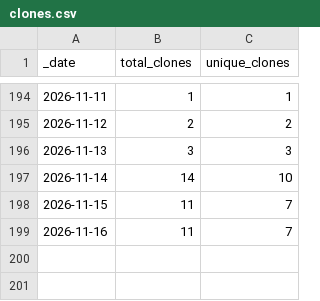
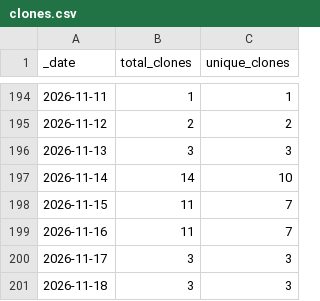
Before and after one commit to somyabhalani/airsign, a CSV file: traffic/clones.csv, drawn as a sheet; only a part is shown, gaps mark what is left out.

```diff
--- a/traffic/clones.csv
+++ b/traffic/clones.csv
@@ -199 +199,3 @@ _date,total_clones,unique_clones
 2026-11-16,11,7
+2026-11-17,3,3
+2026-11-18,3,3
```
Also changed, not shown: traffic/views.csv, 1 other file.
